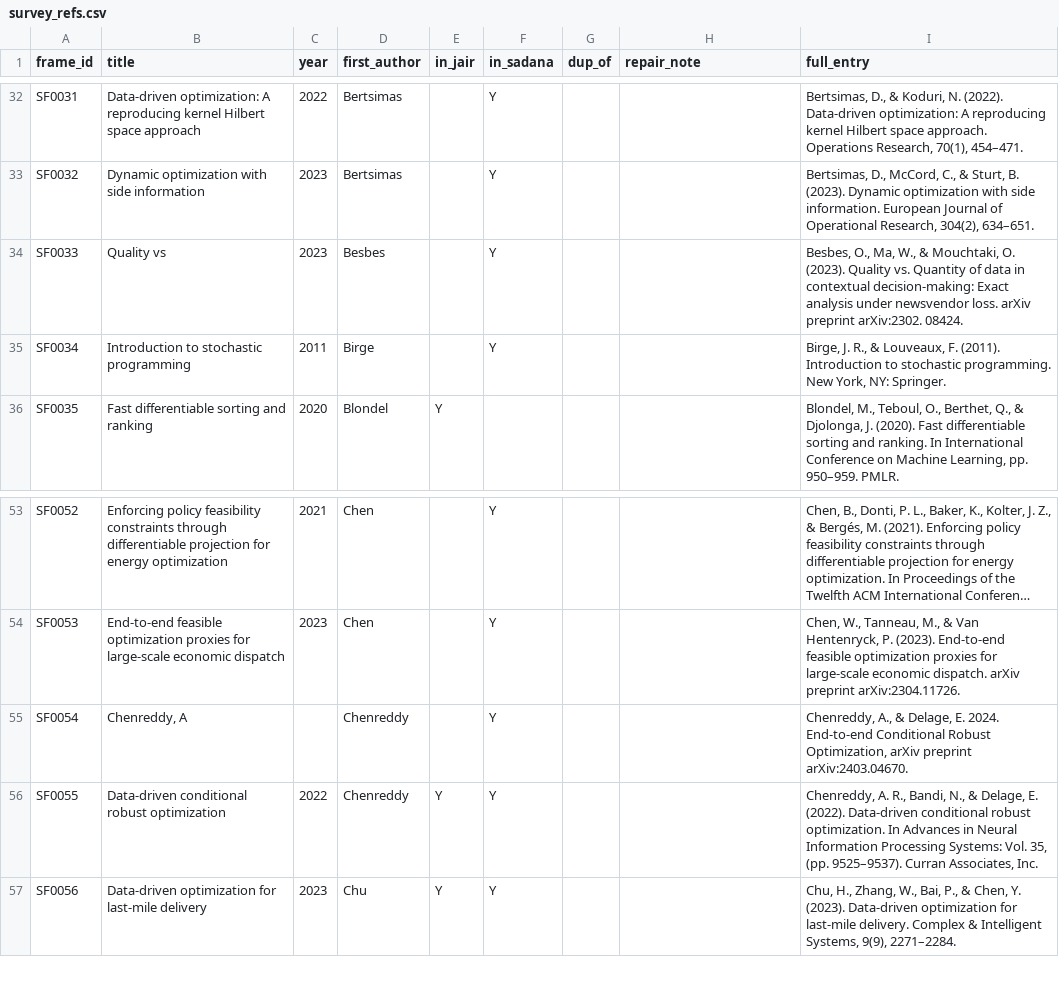
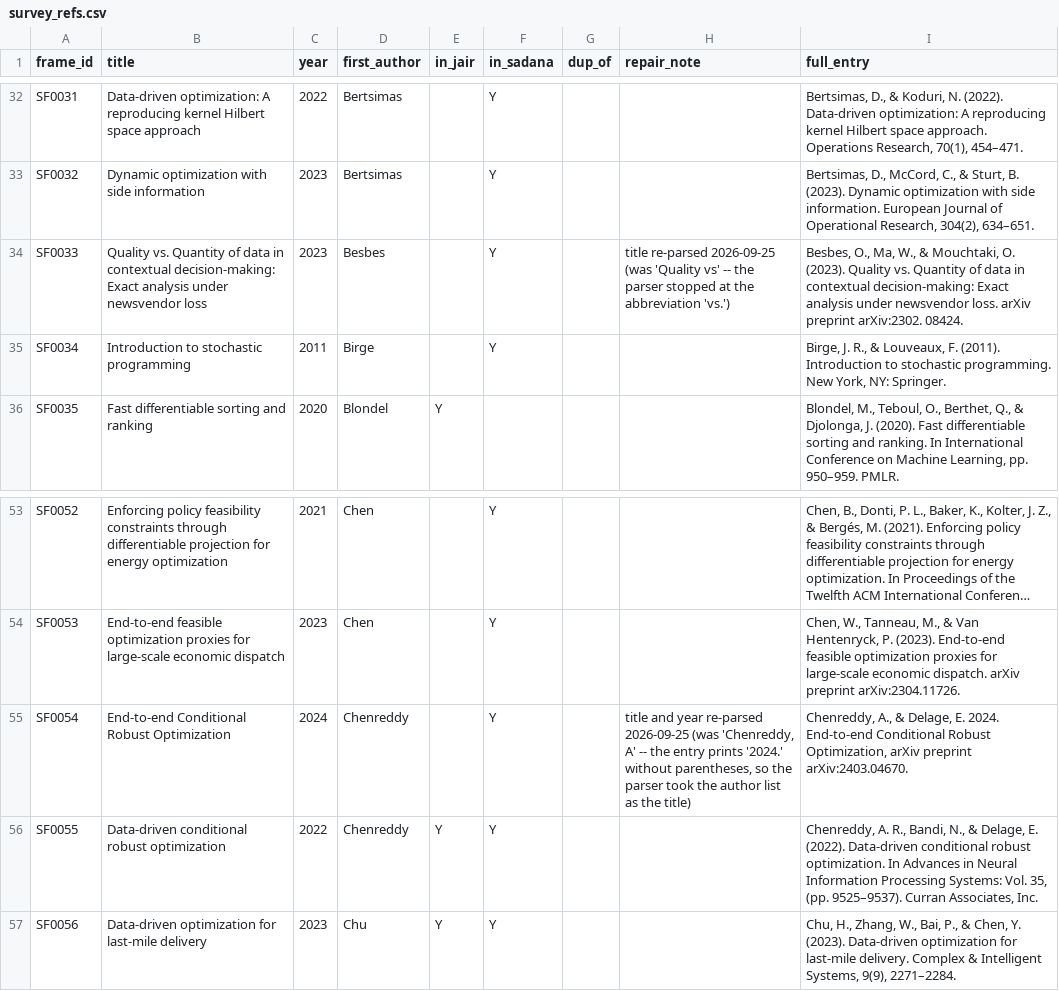
Before and after one commit to vgupta1/lookahead-premium, a CSV file: data/audit_journal/01_search/survey_refs.csv, drawn as a sheet; only a part is shown, gaps mark what is left out; long unchanged cells end in …; the diff names each change by its address in the sheet, - before the commit and + after, or states it on an @@ line.

Commit message:
Merge the DOI lookups into the list of papers to obtain

```diff
--- a/data/audit_journal/01_search/survey_refs.csv
+++ b/data/audit_journal/01_search/survey_refs.csv
-B34 (title): Quality vs
+B34 (title): Quality vs. Quantity of data in contextual decision-making: Exact analysis under newsvendor loss
-H34 (repair_note): (empty)
+H34 (repair_note): title re-parsed 2026-09-25 (was 'Quality vs' -- the parser stopped at the abbreviation 'vs.')
-B55 (title): Chenreddy, A
+B55 (title): End-to-end Conditional Robust Optimization
-C55 (year): (empty)
+C55 (year): 2024
-H55 (repair_note): (empty)
+H55 (repair_note): title and year re-parsed 2026-09-25 (was 'Chenreddy, A' -- the entry prints '2024.' without parentheses, so the parser took the author list as the title)
```
Also changed, not shown: 7 other files.
